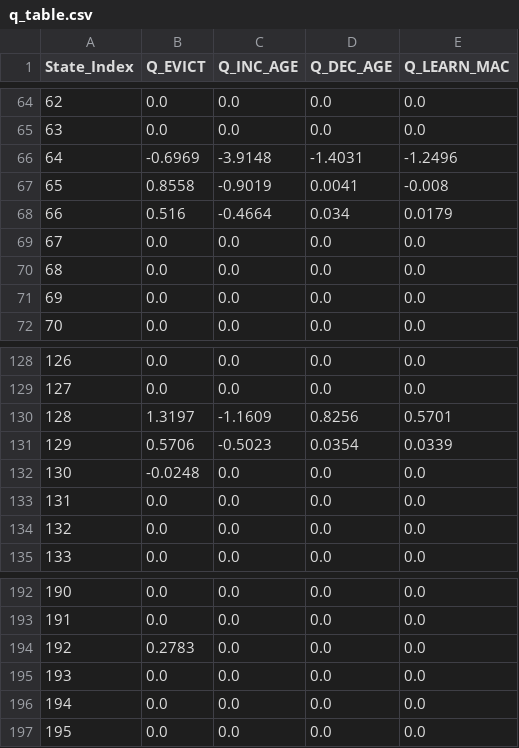
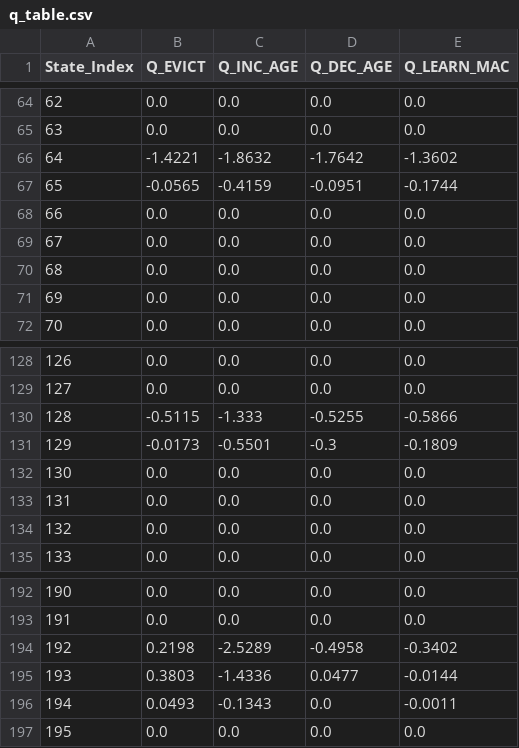
Before and after one commit to srishtinsaan/RL-Agent-Learn, a CSV file: project/results/qtable/q_table.csv, drawn as a sheet; only a part is shown, gaps mark what is left out; the diff covers the shown part only.

```diff
--- a/project/results/qtable/q_table.csv
+++ b/project/results/qtable/q_table.csv
@@ -65,5 +65,5 @@ State_Index,Q_EVICT,Q_INC_AGE,Q_DEC_AGE,Q_LEARN_MAC
 63,0.0,0.0,0.0,0.0
-64,-0.6969,-3.9148,-1.4031,-1.2496
-65,0.8558,-0.9019,0.0041,-0.008
-66,0.516,-0.4664,0.034,0.0179
+64,-1.4221,-1.8632,-1.7642,-1.3602
+65,-0.0565,-0.4159,-0.0951,-0.1744
+66,0.0,0.0,0.0,0.0
 67,0.0,0.0,0.0,0.0
@@ -129,5 +129,5 @@ State_Index,Q_EVICT,Q_INC_AGE,Q_DEC_AGE,Q_LEARN_MAC
 127,0.0,0.0,0.0,0.0
-128,1.3197,-1.1609,0.8256,0.5701
-129,0.5706,-0.5023,0.0354,0.0339
-130,-0.0248,0.0,0.0,0.0
+128,-0.5115,-1.333,-0.5255,-0.5866
+129,-0.0173,-0.5501,-0.3,-0.1809
+130,0.0,0.0,0.0,0.0
 131,0.0,0.0,0.0,0.0
@@ -193,5 +193,5 @@ State_Index,Q_EVICT,Q_INC_AGE,Q_DEC_AGE,Q_LEARN_MAC
 191,0.0,0.0,0.0,0.0
-192,0.2783,0.0,0.0,0.0
-193,0.0,0.0,0.0,0.0
-194,0.0,0.0,0.0,0.0
+192,0.2198,-2.5289,-0.4958,-0.3402
+193,0.3803,-1.4336,0.0477,-0.0144
+194,0.0493,-0.1343,0.0,-0.0011
 195,0.0,0.0,0.0,0.0
```
Also changed, not shown: 50 edited cells elsewhere in this file, project/results/logs/episode_log.csv, 14 other files.
